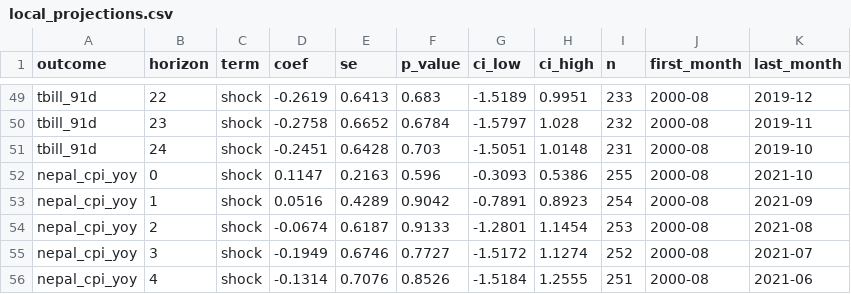
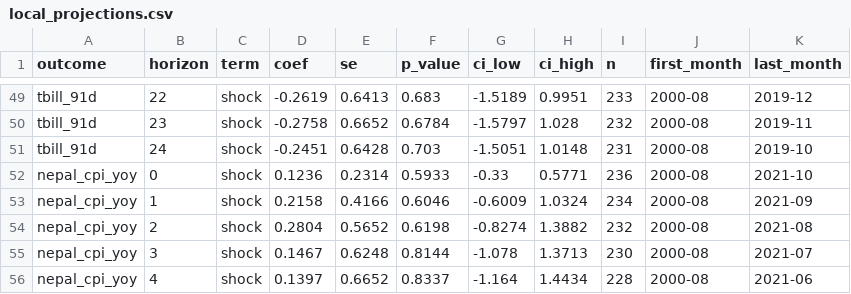
Before and after one commit to sakrit204-byte/interest_rate_cycle_prediction_for_india, a CSV file: reports/tables/local_projections.csv, drawn as a sheet; only a part is shown, gaps mark what is left out; the diff covers the shown part only.

```diff
--- a/reports/tables/local_projections.csv
+++ b/reports/tables/local_projections.csv
@@ -51,6 +51,6 @@ tbill_91d,23,shock,-0.2758,0.6652,0.6784,-1.5797,1.028,232,2000-08,2019-11
 tbill_91d,24,shock,-0.2451,0.6428,0.703,-1.5051,1.0148,231,2000-08,2019-10
-nepal_cpi_yoy,0,shock,0.1147,0.2163,0.596,-0.3093,0.5386,255,2000-08,2021-10
-nepal_cpi_yoy,1,shock,0.0516,0.4289,0.9042,-0.7891,0.8923,254,2000-08,2021-09
-nepal_cpi_yoy,2,shock,-0.0674,0.6187,0.9133,-1.2801,1.1454,253,2000-08,2021-08
-nepal_cpi_yoy,3,shock,-0.1949,0.6746,0.7727,-1.5172,1.1274,252,2000-08,2021-07
-nepal_cpi_yoy,4,shock,-0.1314,0.7076,0.8526,-1.5184,1.2555,251,2000-08,2021-06
+nepal_cpi_yoy,0,shock,0.1236,0.2314,0.5933,-0.33,0.5771,236,2000-08,2021-10
+nepal_cpi_yoy,1,shock,0.2158,0.4166,0.6046,-0.6009,1.0324,234,2000-08,2021-09
+nepal_cpi_yoy,2,shock,0.2804,0.5652,0.6198,-0.8274,1.3882,232,2000-08,2021-08
+nepal_cpi_yoy,3,shock,0.1467,0.6248,0.8144,-1.078,1.3713,230,2000-08,2021-07
+nepal_cpi_yoy,4,shock,0.1397,0.6652,0.8337,-1.164,1.4434,228,2000-08,2021-06
```
Also changed, not shown: 120 edited cells elsewhere in this file, reports/tables/nepal_walk_forward_train_dm.csv, reports/tables/nepal_walk_forward_train_metrics.csv, 15 other files.
